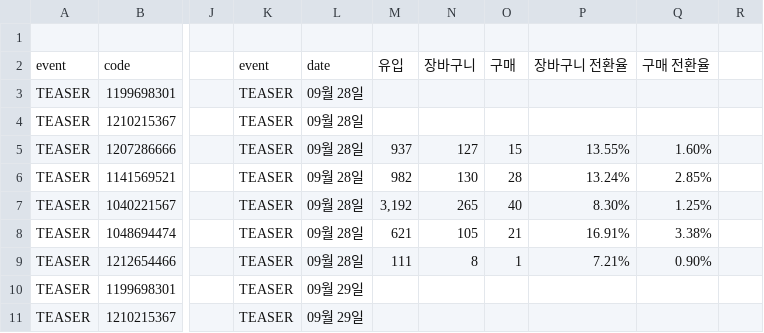
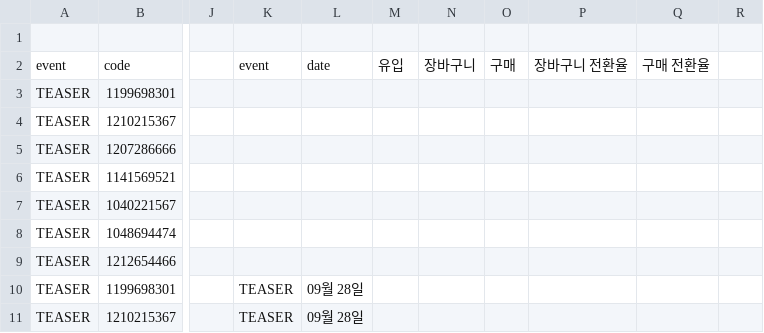
Before and after one commit to qlrltm123-a11y/creative-dashboard, a CSV file: data/megapo-wm.csv, drawn as a sheet; only a part is shown, gaps mark what is left out; the diff covers the shown part only; the diff names each change by its address in the sheet, - before the commit and + after, or states it on an @@ line.

Commit message:
chore: 시트 수동 동기화 2026-11-03T01:30 (data/megapo-wm.csv)

```diff
--- a/data/megapo-wm.csv
+++ b/data/megapo-wm.csv
-K3:K9: TEASER
+K3:K9: (empty)
-L3:L9: 09월 28일
+L3:L9: (empty)
-M5: 937
+M5: (empty)
-N5: 127
+N5: (empty)
-O5: 15
+O5: (empty)
-P5: 13.55%
+P5: (empty)
-Q5: 1.60%
+Q5: (empty)
-M6: 982
+M6: (empty)
-N6: 130
+N6: (empty)
-O6: 28
+O6: (empty)
-P6: 13.24%
+P6: (empty)
-Q6: 2.85%
+Q6: (empty)
-M7: 3,192
+M7: (empty)
-N7: 265
+N7: (empty)
-O7: 40
+O7: (empty)
-P7: 8.30%
+P7: (empty)
-Q7: 1.25%
+Q7: (empty)
-M8: 621
+M8: (empty)
-N8: 105
+N8: (empty)
-O8: 21
+O8: (empty)
-P8: 16.91%
+P8: (empty)
-Q8: 3.38%
+Q8: (empty)
-M9: 111
+M9: (empty)
-N9: 8
+N9: (empty)
-O9: 1
+O9: (empty)
-P9: 7.21%
+P9: (empty)
-Q9: 0.90%
+Q9: (empty)
-L10:L11: 09월 29일
+L10:L11: 09월 28일
```
Also changed, not shown: 120 edited cells elsewhere in this file.
